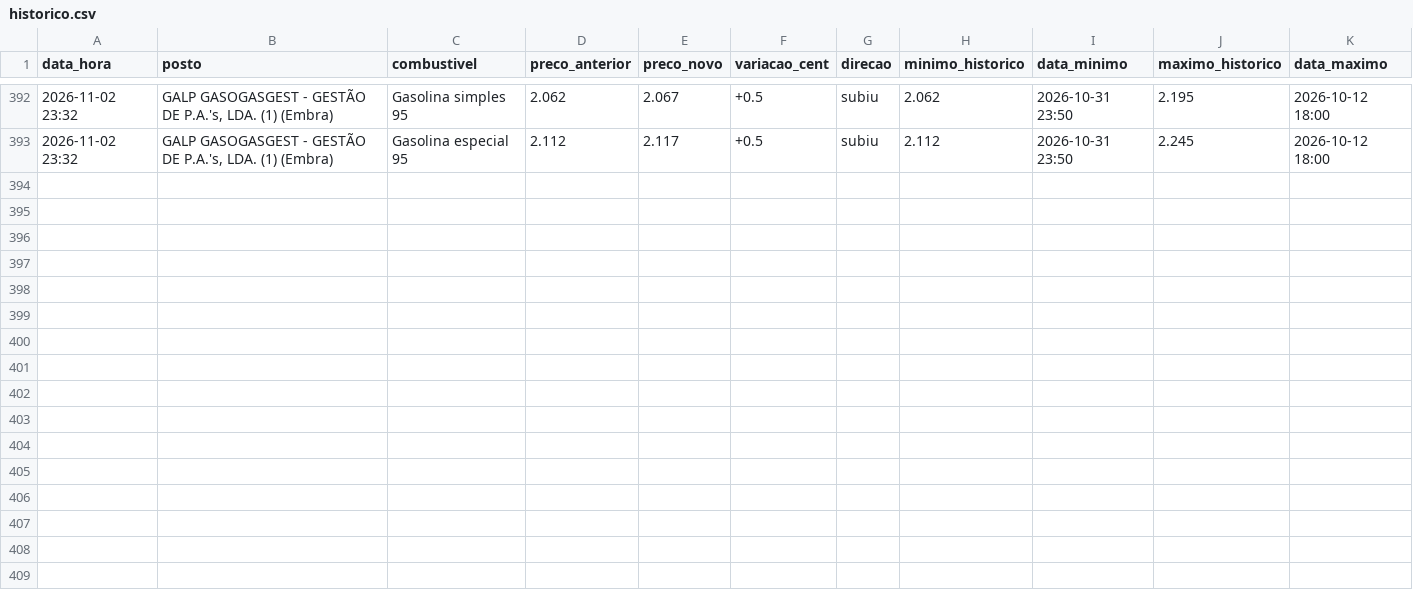
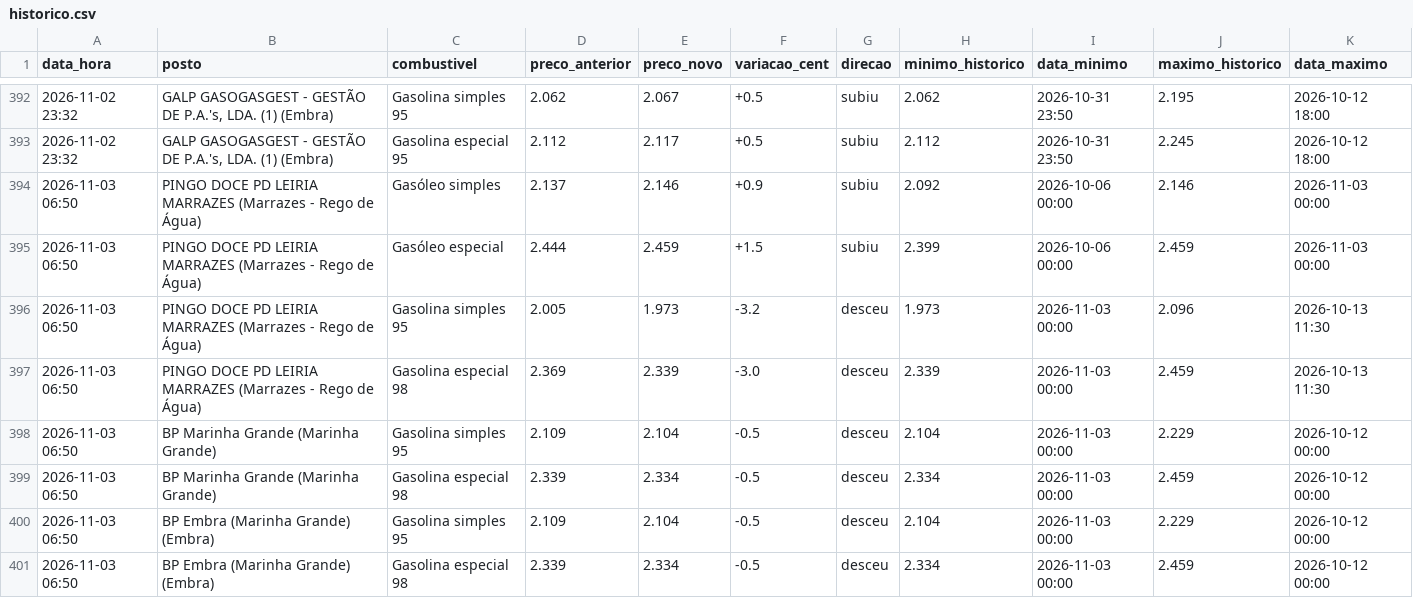
Before and after one commit to rodrigoosv/combustiveis-, a CSV file: historico.csv, drawn as a sheet; only a part is shown, gaps mark what is left out.

```diff
--- a/historico.csv
+++ b/historico.csv
@@ -393 +393,9 @@ data_hora,posto,combustivel,preco_anterior,preco_novo,variacao_cent,direcao,mini
 2026-11-02 23:32,"GALP GASOGASGEST - GESTÃO DE P.A.'s, LDA. (1) (Embra)",Gasolina especial 95,2.112,2.117,+0.5,subiu,2.112,2026-10-31 23:50,2.245,2026-10-12 18:00
+2026-11-03 06:50,PINGO DOCE PD LEIRIA MARRAZES (Marrazes - Rego de Água),Gasóleo simples,2.137,2.146,+0.9,subiu,2.092,2026-10-06 00:00,2.146,2026-11-03 00:00
+2026-11-03 06:50,PINGO DOCE PD LEIRIA MARRAZES (Marrazes - Rego de Água),Gasóleo especial,2.444,2.459,+1.5,subiu,2.399,2026-10-06 00:00,2.459,2026-11-03 00:00
+2026-11-03 06:50,PINGO DOCE PD LEIRIA MARRAZES (Marrazes - Rego de Água),Gasolina simples 95,2.005,1.973,-3.2,desceu,1.973,2026-11-03 00:00,2.096,2026-10-13 11:30
+2026-11-03 06:50,PINGO DOCE PD LEIRIA MARRAZES (Marrazes - Rego de Água),Gasolina especial 98,2.369,2.339,-3.0,desceu,2.339,2026-11-03 00:00,2.459,2026-10-13 11:30
+2026-11-03 06:50,BP Marinha Grande (Marinha Grande),Gasolina simples 95,2.109,2.104,-0.5,desceu,2.104,2026-11-03 00:00,2.229,2026-10-12 00:00
+2026-11-03 06:50,BP Marinha Grande (Marinha Grande),Gasolina especial 98,2.339,2.334,-0.5,desceu,2.334,2026-11-03 00:00,2.459,2026-10-12 00:00
+2026-11-03 06:50,BP Embra (Marinha Grande) (Embra),Gasolina simples 95,2.109,2.104,-0.5,desceu,2.104,2026-11-03 00:00,2.229,2026-10-12 00:00
+2026-11-03 06:50,BP Embra (Marinha Grande) (Embra),Gasolina especial 98,2.339,2.334,-0.5,desceu,2.334,2026-11-03 00:00,2.459,2026-10-12 00:00
```
Also changed, not shown: 4 other files.
